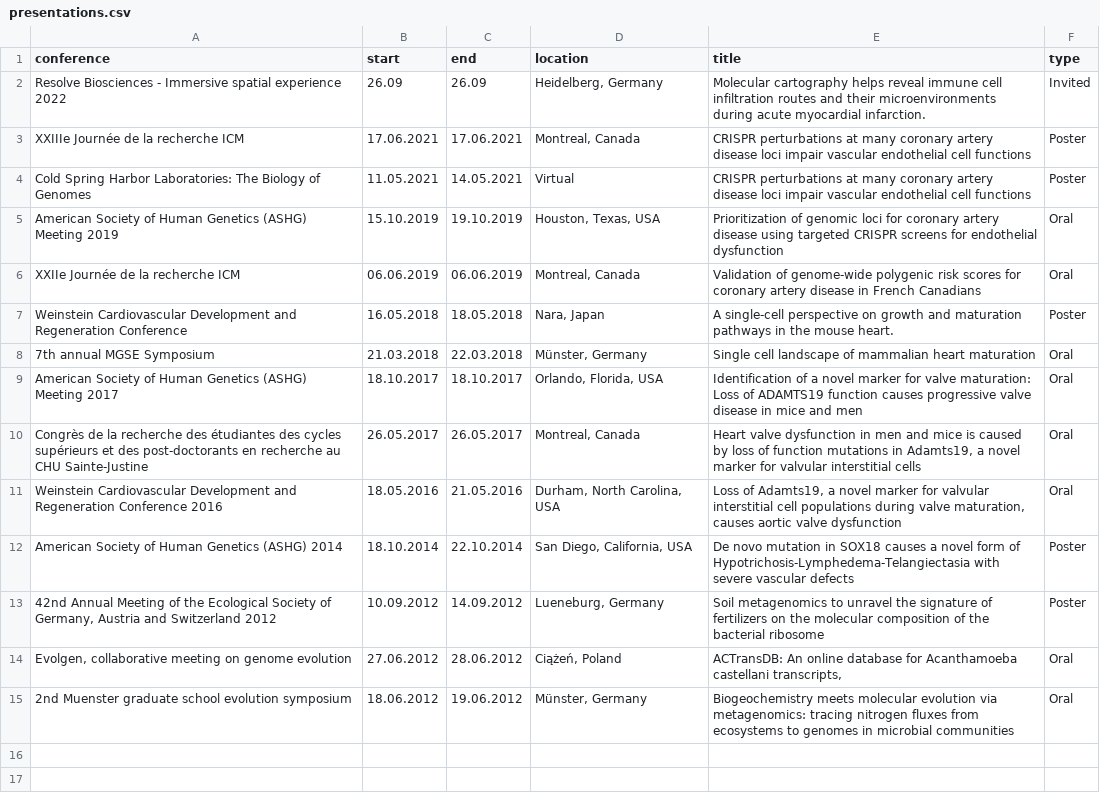
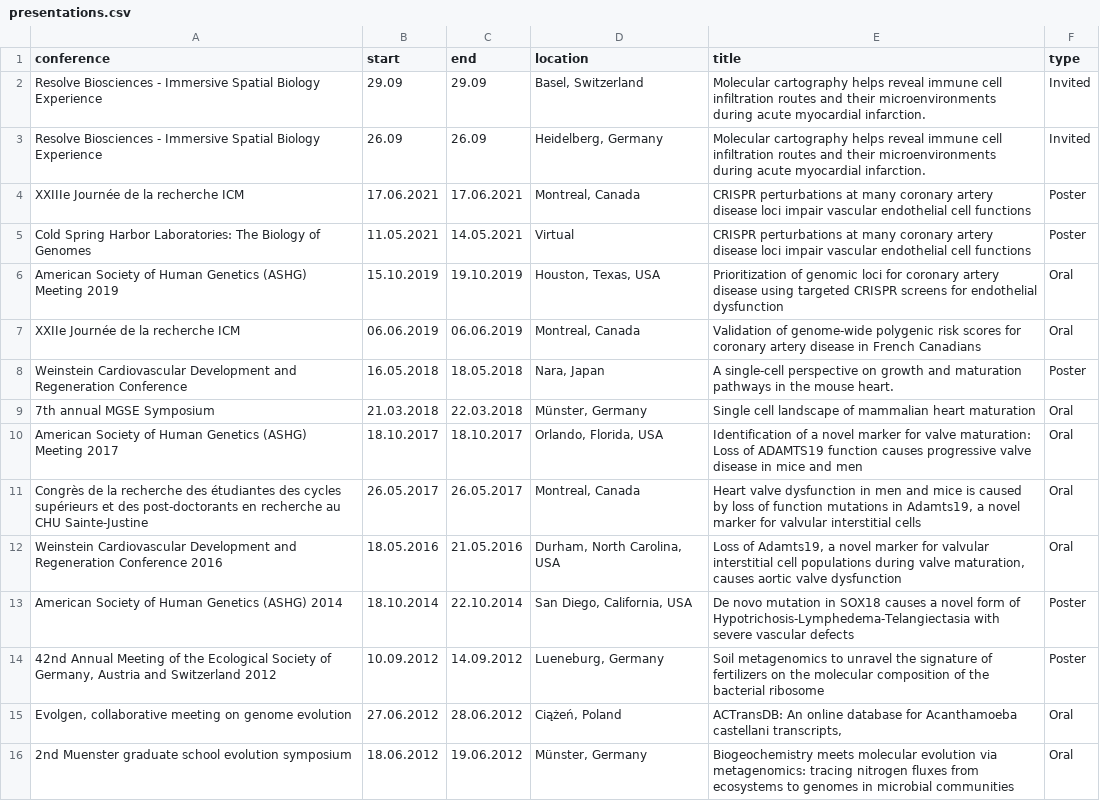
Before and after one commit to FloWuenne/FlorianWuennemann_CV, a CSV file: data/presentations.csv, drawn as a sheet.

Commit message:
Updated presentations and scholarships.

```diff
--- a/data/presentations.csv
+++ b/data/presentations.csv
@@ -1,3 +1,4 @@
 conference,start,end,location,title,type
-Resolve Biosciences - Immersive spatial experience 2022,26.09,26.09,"Heidelberg, Germany",Molecular cartography helps reveal immune cell infiltration routes and their microenvironments during acute myocardial infarction.,Invited
+Resolve Biosciences - Immersive Spatial Biology Experience,29.09,29.09,"Basel, Switzerland",Molecular cartography helps reveal immune cell infiltration routes and their microenvironments during acute myocardial infarction.,Invited
+Resolve Biosciences - Immersive Spatial Biology Experience,26.09,26.09,"Heidelberg, Germany",Molecular cartography helps reveal immune cell infiltration routes and their microenvironments during acute myocardial infarction.,Invited
 XXIIIe Journée de la recherche ICM,17.06.2021,17.06.2021,"Montreal, Canada",CRISPR perturbations at many coronary artery disease loci impair vascular endothelial cell functions,Poster
```
Also changed, not shown: 5 other files.
